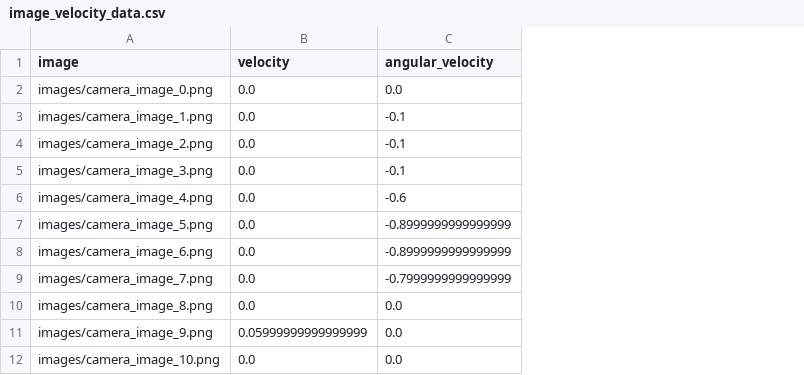
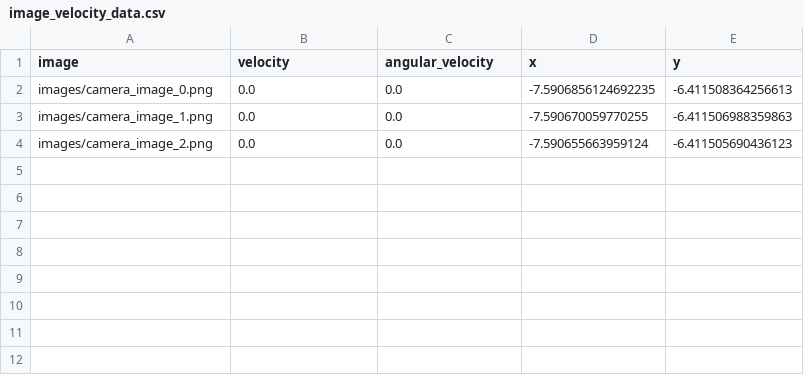
Before and after one commit to ashwingur/Privacy-Preservation_turtlebot3_gazebo, a CSV file: scripts/image_velocity_data.csv, drawn as a sheet; removed rows and columns are numbered as before the commit, all else as after; the diff names each change by its address in the sheet, - before the commit and + after, or states it on an @@ line.

Commit message:
Added x,y pose data to the output csv

```diff
--- a/scripts/image_velocity_data.csv
+++ b/scripts/image_velocity_data.csv
+column D (x), rows 2-4: -7.5906856124692235 | -7.590670059770255 | -7.590655663959124
+column E (y), rows 2-4: -6.411508364256613 | -6.411506988359863 | -6.411505690436123
-C3:C4 (angular_velocity): -0.1
+C3:C4 (angular_velocity): 0.0
-row 5: images/camera_image_3.png | 0.0 | -0.1
-row 6: images/camera_image_4.png | 0.0 | -0.6
-row 7: images/camera_image_5.png | 0.0 | -0.8999999999999999
-row 8: images/camera_image_6.png | 0.0 | -0.8999999999999999
-row 9: images/camera_image_7.png | 0.0 | -0.7999999999999999
-row 10: images/camera_image_8.png | 0.0 | 0.0
-row 11: images/camera_image_9.png | 0.05999999999999999 | 0.0
-row 12: images/camera_image_10.png | 0.0 | 0.0
```
Also changed, not shown: 1 other file.
